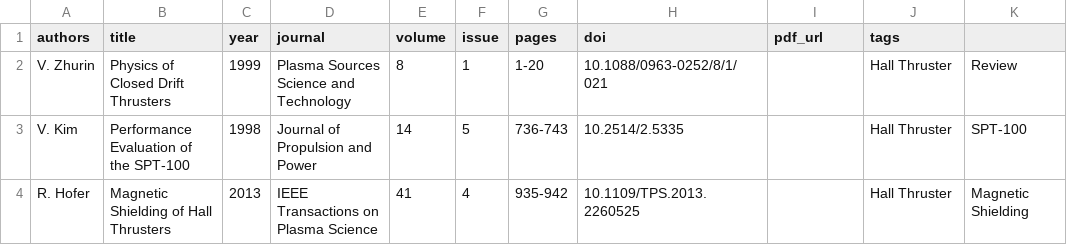
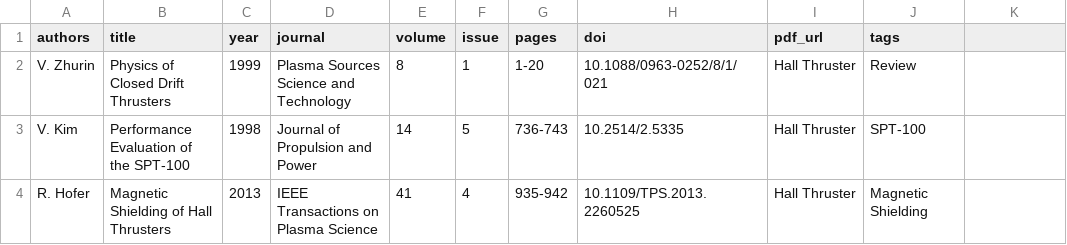
Before and after one commit to sepcteam/Resources-Database, a CSV file: Papers.csv, drawn as a sheet.

Commit message:
Update Papers.csv
11 columns to 10

```diff
--- a/Papers.csv
+++ b/Papers.csv
@@ -1,4 +1,4 @@
 authors,title,year,journal,volume,issue,pages,doi,pdf_url,tags
-V. Zhurin,Physics of Closed Drift Thrusters,1999,Plasma Sources Science and Technology,8,1,1-20,10.1088/0963-0252/8/1/021,,Hall Thruster, Review
-V. Kim,Performance Evaluation of the SPT-100,1998,Journal of Propulsion and Power,14,5,736-743,10.2514/2.5335,,Hall Thruster, SPT-100
-R. Hofer,Magnetic Shielding of Hall Thrusters,2013,IEEE Transactions on Plasma Science,41,4,935-942,10.1109/TPS.2013.2260525,,Hall Thruster, Magnetic Shielding
+V. Zhurin,Physics of Closed Drift Thrusters,1999,Plasma Sources Science and Technology,8,1,1-20,10.1088/0963-0252/8/1/021,Hall Thruster, Review
+V. Kim,Performance Evaluation of the SPT-100,1998,Journal of Propulsion and Power,14,5,736-743,10.2514/2.5335,Hall Thruster, SPT-100
+R. Hofer,Magnetic Shielding of Hall Thrusters,2013,IEEE Transactions on Plasma Science,41,4,935-942,10.1109/TPS.2013.2260525,Hall Thruster, Magnetic Shielding
```
